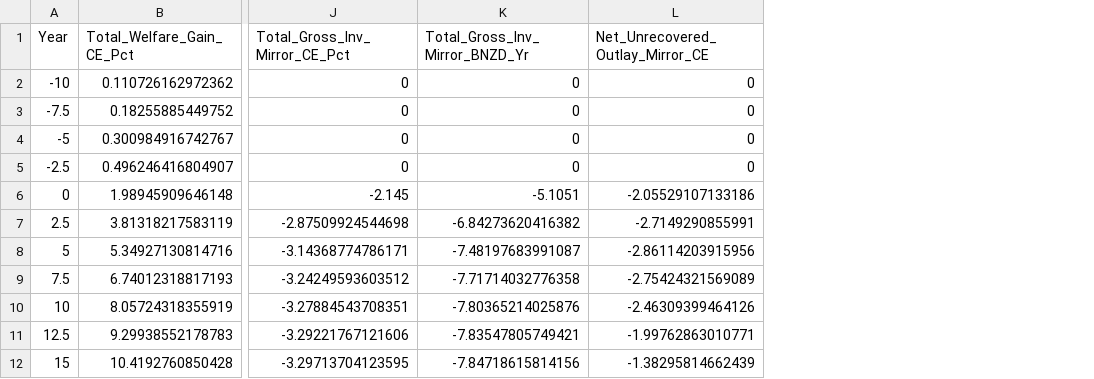
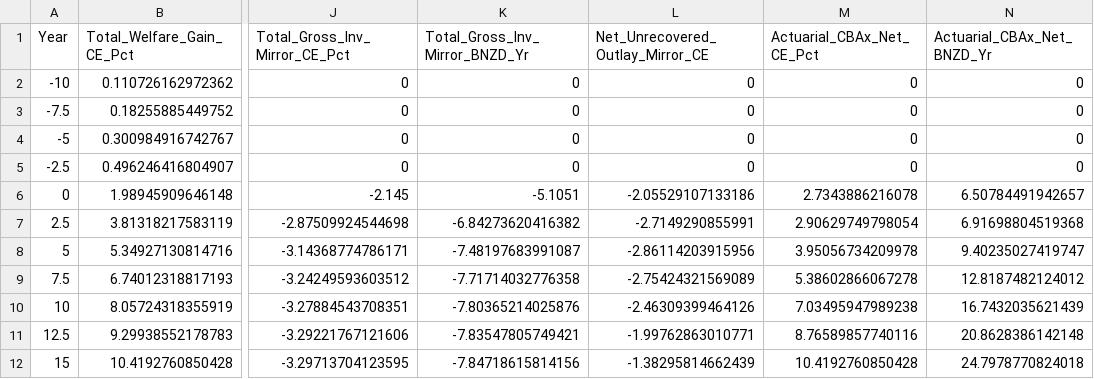
Before and after one commit to DOberhaus/IGWelfare, a CSV file: Output_NZ_4Region_Intergen/Table20_Annual_MirrorInvestments_Vs_7SegmentWelfare_Dunedin_22.csv, drawn as a sheet; only a part is shown, gaps mark what is left out; the diff names each change by its address in the sheet, - before the commit and + after, or states it on an @@ line.

Commit message:
Add CBAx line

```diff
--- a/Output_NZ_4Region_Intergen/Table20_Annual_MirrorInvestments_Vs_7SegmentWelfare_Dunedin_22.csv
+++ b/Output_NZ_4Region_Intergen/Table20_Annual_MirrorInvestments_Vs_7SegmentWelfare_Dunedin_22.csv
+column M (Actuarial_CBAx_Net_CE_Pct), rows 2-12: 0 | 0 | 0 | 0 | 2.7343886216078 | 2.90629749798054 | 3.95056734209978 | 5.38602866067278 | 7.03495947989238 | 8.76589857740116 | 10.4192760850428
+column N (Actuarial_CBAx_Net_BNZD_Yr), rows 2-12: 0 | 0 | 0 | 0 | 6.50784491942657 | 6.91698804519368 | 9.40235027419747 | 12.8187482124012 | 16.7432035621439 | 20.8628386142148 | 24.7978770824018
```
Also changed, not shown: 3 other files.
